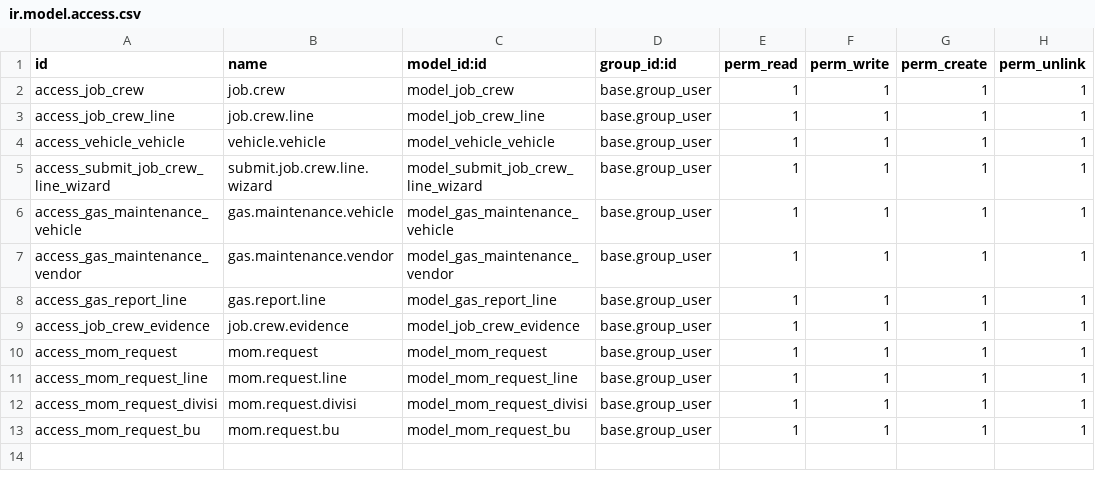
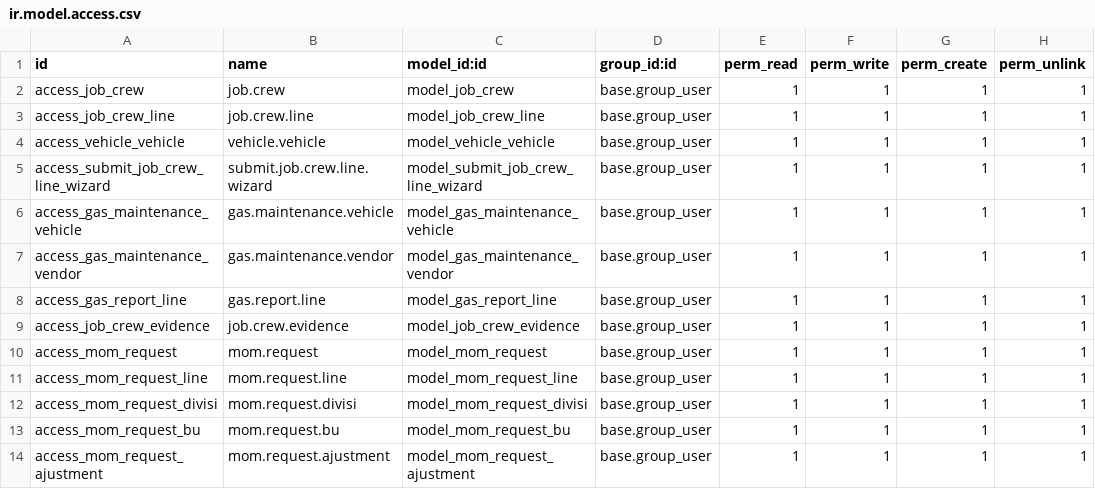
Before and after one commit to khoerulmutaqin225/PMS-MODUL, a CSV file: pms_module/security/ir.model.access.csv, drawn as a sheet; the diff names each change by its address in the sheet, - before the commit and + after, or states it on an @@ line.

```diff
--- a/pms_module/security/ir.model.access.csv
+++ b/pms_module/security/ir.model.access.csv
+row 14: access_mom_request_ajustment | mom.request.ajustment | model_mom_request_ajustment | base.group_user | 1 | 1 | 1 | 1
```
Also changed, not shown: 2 other files.
